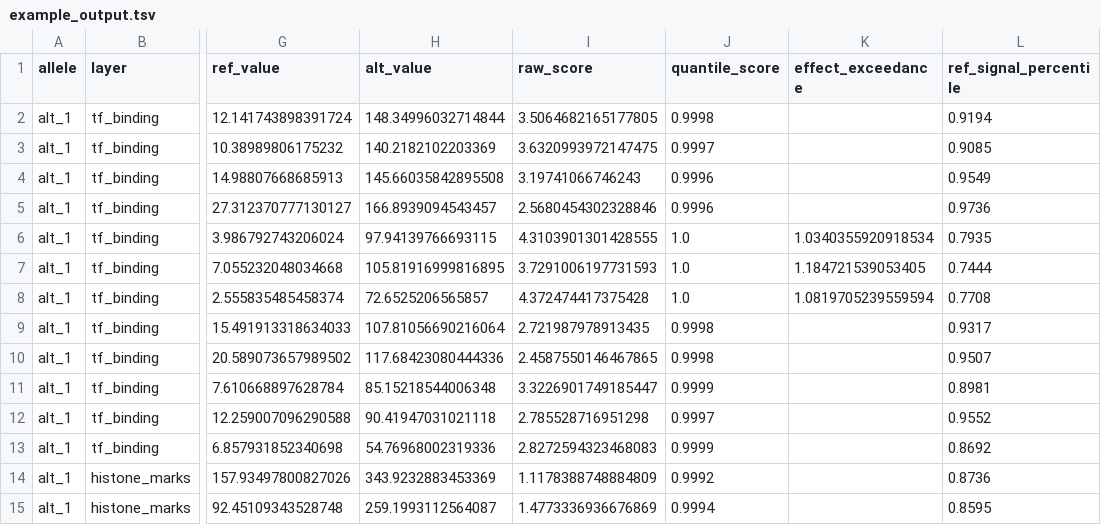
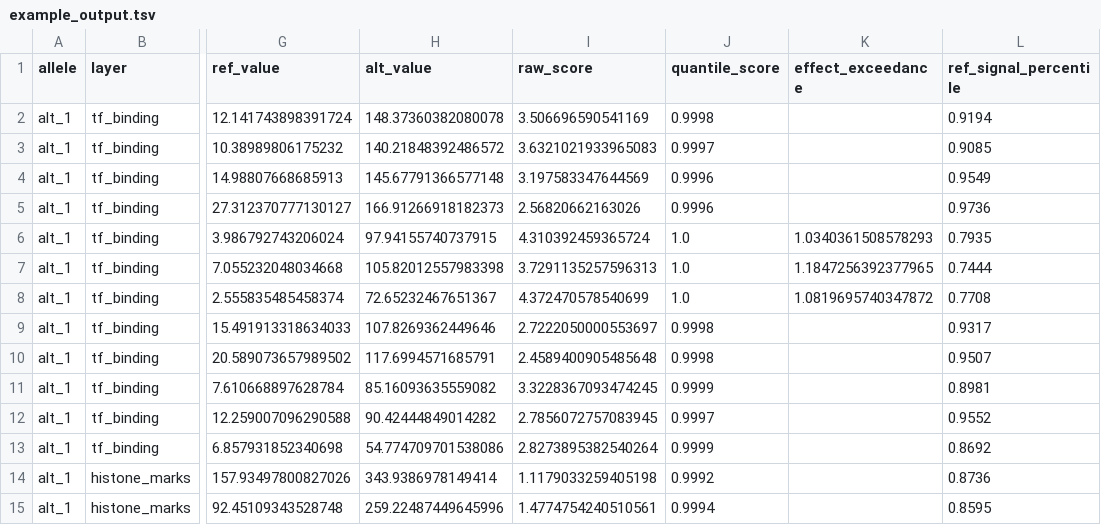
Before and after one commit to pinellolab/chorus, a TSV file: examples/walkthroughs/variant_analysis/SORT1_enformer/example_output.tsv, drawn as a sheet; only a part is shown, gaps mark what is left out; the diff covers the shown part only; the diff names each change by its address in the sheet, - before the commit and + after, or states it on an @@ line.

```diff
--- a/examples/walkthroughs/variant_analysis/SORT1_enformer/example_output.tsv
+++ b/examples/walkthroughs/variant_analysis/SORT1_enformer/example_output.tsv
-H2 (alt_value): 148.34996032714844
+H2 (alt_value): 148.37360382080078
-I2 (raw_score): 3.5064682165177805
+I2 (raw_score): 3.506696590541169
-H3 (alt_value): 140.2182102203369
+H3 (alt_value): 140.21848392486572
-I3 (raw_score): 3.6320993972147475
+I3 (raw_score): 3.6321021933965083
-H4 (alt_value): 145.66035842895508
+H4 (alt_value): 145.67791366577148
-I4 (raw_score): 3.19741066746243
+I4 (raw_score): 3.197583347644569
-H5 (alt_value): 166.8939094543457
+H5 (alt_value): 166.91266918182373
-I5 (raw_score): 2.5680454302328846
+I5 (raw_score): 2.56820662163026
-H6 (alt_value): 97.94139766693115
+H6 (alt_value): 97.94155740737915
-I6 (raw_score): 4.3103901301428555
+I6 (raw_score): 4.310392459365724
-K6 (effect_exceedance): 1.0340355920918534
+K6 (effect_exceedance): 1.0340361508578293
-H7 (alt_value): 105.81916999816895
+H7 (alt_value): 105.82012557983398
-I7 (raw_score): 3.7291006197731593
+I7 (raw_score): 3.7291135257596313
-K7 (effect_exceedance): 1.184721539053405
+K7 (effect_exceedance): 1.1847256392377965
-H8 (alt_value): 72.6525206565857
+H8 (alt_value): 72.65232467651367
-I8 (raw_score): 4.372474417375428
+I8 (raw_score): 4.372470578540699
-K8 (effect_exceedance): 1.0819705239559594
+K8 (effect_exceedance): 1.0819695740347872
-H9 (alt_value): 107.81056690216064
+H9 (alt_value): 107.8269362449646
-I9 (raw_score): 2.721987978913435
+I9 (raw_score): 2.7222050000553697
-H10 (alt_value): 117.68423080444336
+H10 (alt_value): 117.6994571685791
-I10 (raw_score): 2.4587550146467865
+I10 (raw_score): 2.4589400905485648
-H11 (alt_value): 85.15218544006348
+H11 (alt_value): 85.16093635559082
-I11 (raw_score): 3.3226901749185447
+I11 (raw_score): 3.3228367093474245
-H12 (alt_value): 90.41947031021118
+H12 (alt_value): 90.42444849014282
-I12 (raw_score): 2.785528716951298
+I12 (raw_score): 2.7856072757083945
-H13 (alt_value): 54.76968002319336
+H13 (alt_value): 54.774709701538086
-I13 (raw_score): 2.8272594323468083
+I13 (raw_score): 2.8273895382540264
-H14 (alt_value): 343.9232883453369
+H14 (alt_value): 343.9386978149414
-I14 (raw_score): 1.1178388748884809
+I14 (raw_score): 1.1179033259405198
-H15 (alt_value): 259.1993112564087
+H15 (alt_value): 259.22487449645996
-I15 (raw_score): 1.4773336936676869
+I15 (raw_score): 1.4774754240510561
```
Also changed, not shown: 169 edited cells elsewhere in this file, 56 other files.
